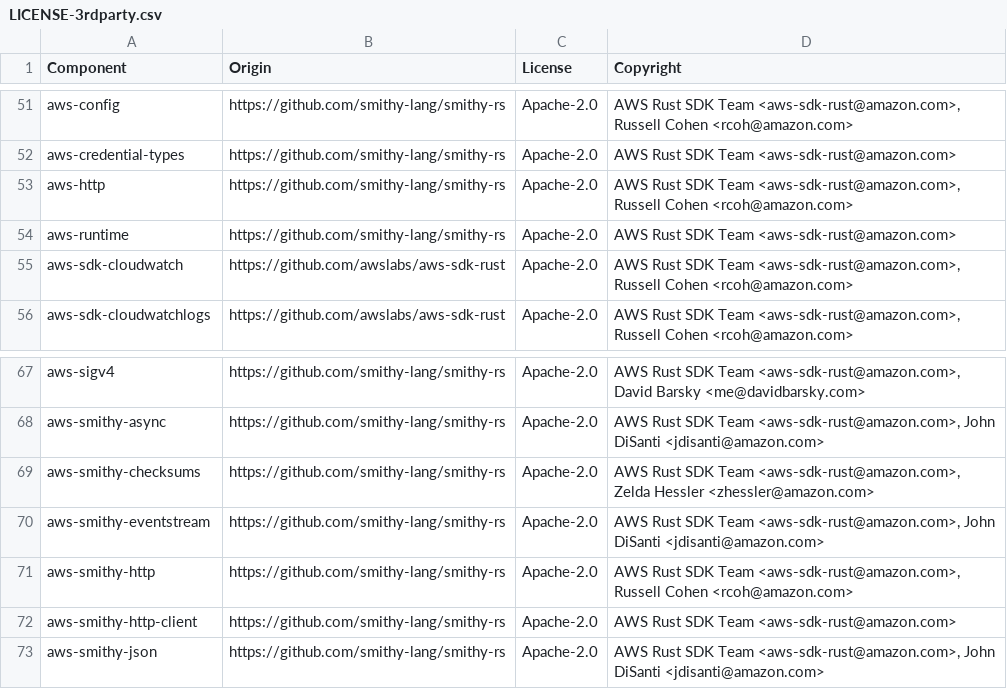
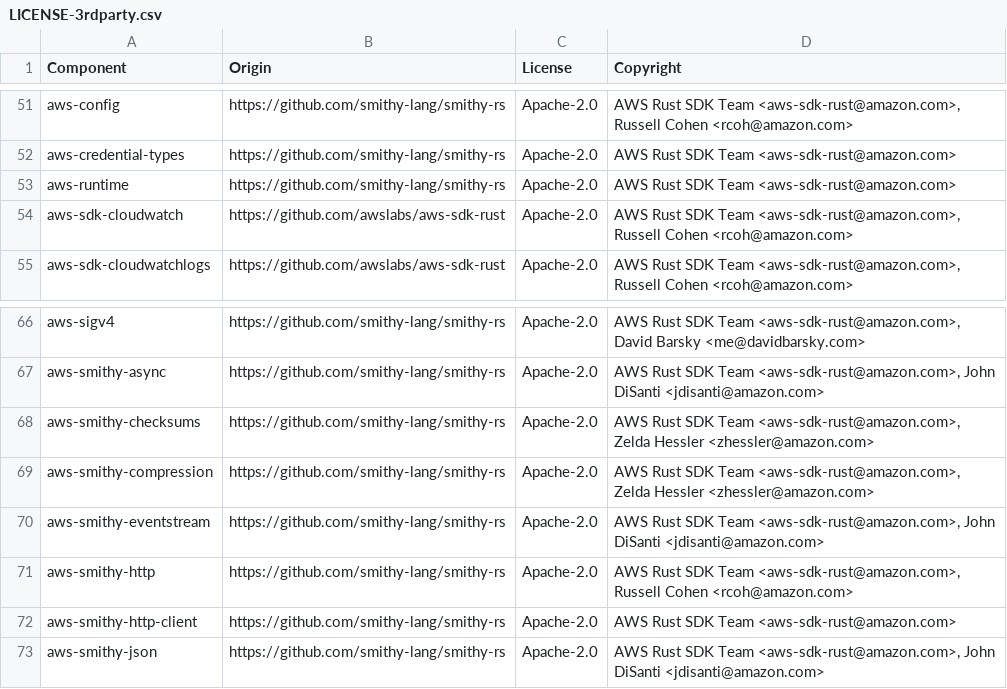
Before and after one commit to gllb/vector, a CSV file: LICENSE-3rdparty.csv, drawn as a sheet; only a part is shown, gaps mark what is left out.

```diff
--- a/LICENSE-3rdparty.csv
+++ b/LICENSE-3rdparty.csv
@@ -52,3 +52,2 @@ aws-config,https://github.com/smithy-lang/smithy-rs,Apache-2.0,"AWS Rust SDK Tea
 aws-credential-types,https://github.com/smithy-lang/smithy-rs,Apache-2.0,AWS Rust SDK Team <aws-sdk-rust@amazon.com>
-aws-http,https://github.com/smithy-lang/smithy-rs,Apache-2.0,"AWS Rust SDK Team <aws-sdk-rust@amazon.com>, Russell Cohen <rcoh@amazon.com>"
 aws-runtime,https://github.com/smithy-lang/smithy-rs,Apache-2.0,AWS Rust SDK Team <aws-sdk-rust@amazon.com>
@@ -69,2 +68,3 @@ aws-smithy-async,https://github.com/smithy-lang/smithy-rs,Apache-2.0,"AWS Rust S
 aws-smithy-checksums,https://github.com/smithy-lang/smithy-rs,Apache-2.0,"AWS Rust SDK Team <aws-sdk-rust@amazon.com>, Zelda Hessler <zhessler@amazon.com>"
+aws-smithy-compression,https://github.com/smithy-lang/smithy-rs,Apache-2.0,"AWS Rust SDK Team <aws-sdk-rust@amazon.com>, Zelda Hessler <zhessler@amazon.com>"
 aws-smithy-eventstream,https://github.com/smithy-lang/smithy-rs,Apache-2.0,"AWS Rust SDK Team <aws-sdk-rust@amazon.com>, John DiSanti <jdisanti@amazon.com>"
```
Also changed, not shown: 5 other files.
